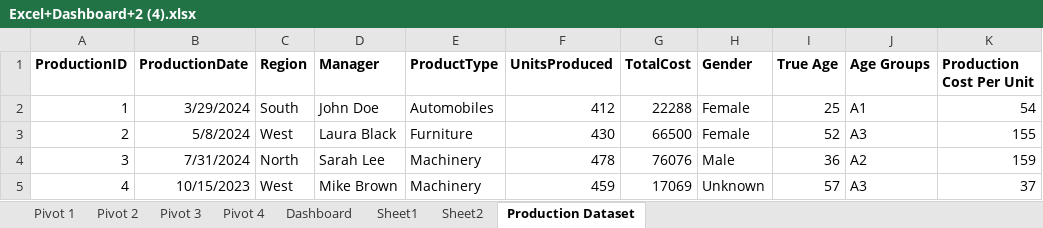
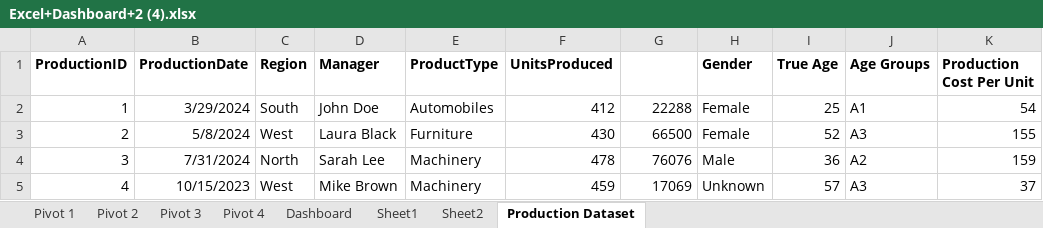
Before and after one commit to Leonidus786/DC_DDS_01, an Excel workbook: Excel/Dynamic_Dashboard/Excel+Dashboard+2 (4).xlsx, sheet Production Dataset, drawn as a sheet; only a part is shown; values as stored, in another font and other column widths than the file's, no borders; the diff names each change by its address in the sheet, - before the commit and + after, or states it on an @@ line.

```diff
--- a/Excel/Dynamic_Dashboard/Excel+Dashboard+2 (4).xlsx (sheet Production Dataset)
+++ b/Excel/Dynamic_Dashboard/Excel+Dashboard+2 (4).xlsx (sheet Production Dataset)
-G1: TotalCost
+G1: (empty)
```
Also changed, not shown: charts or pictures, 2 other files.
